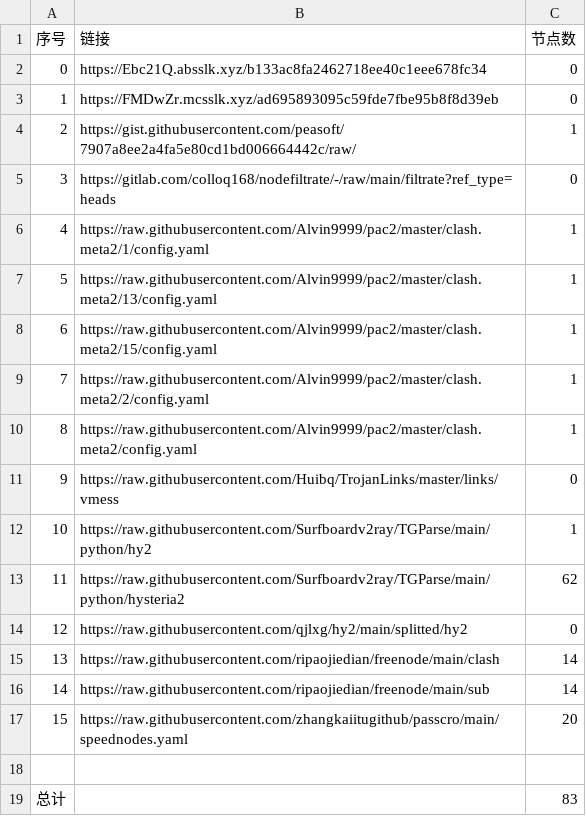
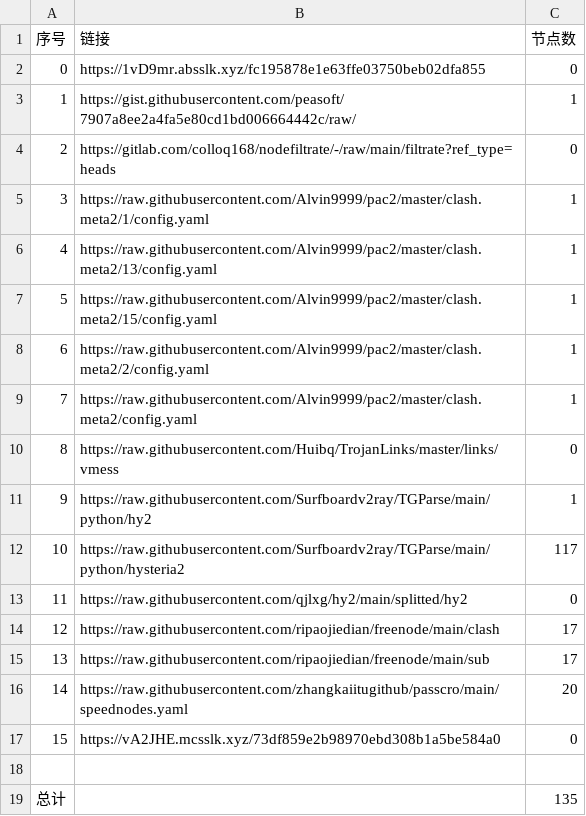
Before and after one commit to a56296909/NoMoreWalls, a CSV file: list_result.csv, drawn as a sheet.

```diff
--- a/list_result.csv
+++ b/list_result.csv
@@ -1,19 +1,19 @@
 序号,链接,节点数
-0,https://Ebc21Q.absslk.xyz/b133ac8fa2462718ee40c1eee678fc34,0
-1,https://FMDwZr.mcsslk.xyz/ad695893095c59fde7fbe95b8f8d39eb,0
-2,https://gist.githubusercontent.com/peasoft/7907a8ee2a4fa5e80cd1bd006664442c/raw/,1
-3,https://gitlab.com/colloq168/nodefiltrate/-/raw/main/filtrate?ref_type=heads,0
-4,https://raw.githubusercontent.com/Alvin9999/pac2/master/clash.meta2/1/config.yaml,1
-5,https://raw.githubusercontent.com/Alvin9999/pac2/master/clash.meta2/13/config.yaml,1
-6,https://raw.githubusercontent.com/Alvin9999/pac2/master/clash.meta2/15/config.yaml,1
-7,https://raw.githubusercontent.com/Alvin9999/pac2/master/clash.meta2/2/config.yaml,1
-8,https://raw.githubusercontent.com/Alvin9999/pac2/master/clash.meta2/config.yaml,1
-9,https://raw.githubusercontent.com/Huibq/TrojanLinks/master/links/vmess,0
-10,https://raw.githubusercontent.com/Surfboardv2ray/TGParse/main/python/hy2,1
-11,https://raw.githubusercontent.com/Surfboardv2ray/TGParse/main/python/hysteria2,62
-12,https://raw.githubusercontent.com/qjlxg/hy2/main/splitted/hy2,0
-13,https://raw.githubusercontent.com/ripaojiedian/freenode/main/clash,14
-14,https://raw.githubusercontent.com/ripaojiedian/freenode/main/sub,14
-15,https://raw.githubusercontent.com/zhangkaiitugithub/passcro/main/speednodes.yaml,20
+0,https://1vD9mr.absslk.xyz/fc195878e1e63ffe03750beb02dfa855,0
+1,https://gist.githubusercontent.com/peasoft/7907a8ee2a4fa5e80cd1bd006664442c/raw/,1
+2,https://gitlab.com/colloq168/nodefiltrate/-/raw/main/filtrate?ref_type=heads,0
+3,https://raw.githubusercontent.com/Alvin9999/pac2/master/clash.meta2/1/config.yaml,1
+4,https://raw.githubusercontent.com/Alvin9999/pac2/master/clash.meta2/13/config.yaml,1
+5,https://raw.githubusercontent.com/Alvin9999/pac2/master/clash.meta2/15/config.yaml,1
+6,https://raw.githubusercontent.com/Alvin9999/pac2/master/clash.meta2/2/config.yaml,1
+7,https://raw.githubusercontent.com/Alvin9999/pac2/master/clash.meta2/config.yaml,1
+8,https://raw.githubusercontent.com/Huibq/TrojanLinks/master/links/vmess,0
+9,https://raw.githubusercontent.com/Surfboardv2ray/TGParse/main/python/hy2,1
+10,https://raw.githubusercontent.com/Surfboardv2ray/TGParse/main/python/hysteria2,117
+11,https://raw.githubusercontent.com/qjlxg/hy2/main/splitted/hy2,0
+12,https://raw.githubusercontent.com/ripaojiedian/freenode/main/clash,17
+13,https://raw.githubusercontent.com/ripaojiedian/freenode/main/sub,17
+14,https://raw.githubusercontent.com/zhangkaiitugithub/passcro/main/speednodes.yaml,20
+15,https://vA2JHE.mcsslk.xyz/73df859e2b98970ebd308b1a5be584a0,0
 
-总计,,83
+总计,,135
```
Also changed, not shown: 12 other files.
